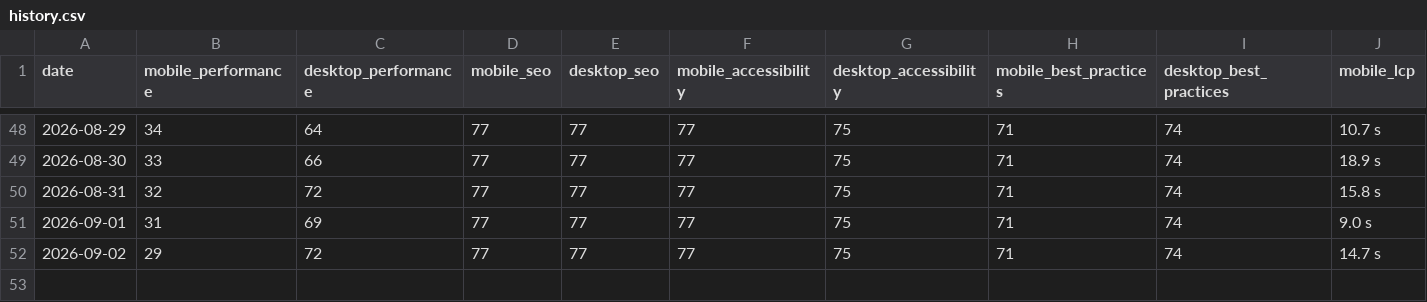
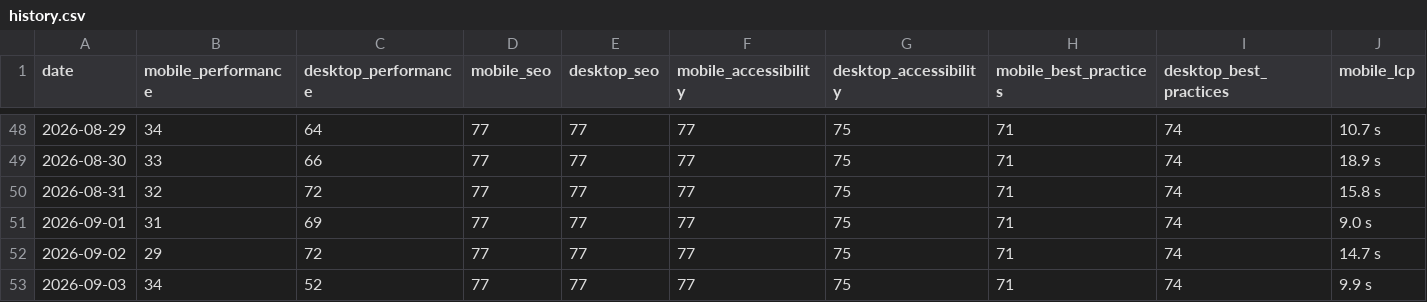
Before and after one commit to orhankemal-code/asra-lighthouse-monitor, a CSV file: history/history.csv, drawn as a sheet; only a part is shown, gaps mark what is left out; rows hold the shown columns only; the diff names each change by its address in the sheet, - before the commit and + after, or states it on an @@ line.

```diff
--- a/history/history.csv
+++ b/history/history.csv
+row 53: 2026-09-03 | 34 | 52 | 77 | 77 | 77 | 75 | 71 | 74 | 9.9 s
```
Also changed, not shown: 6 other files.
